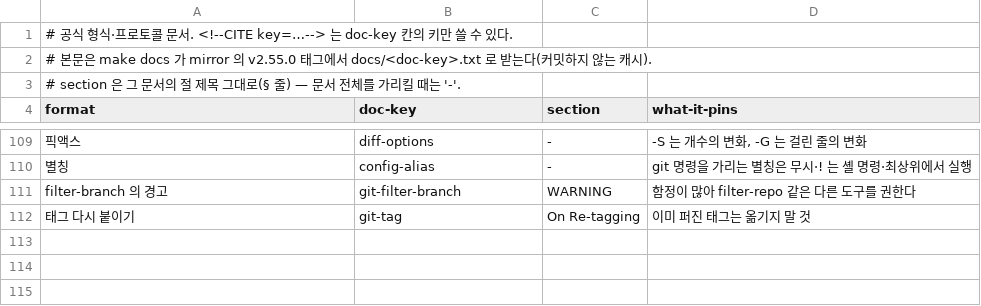
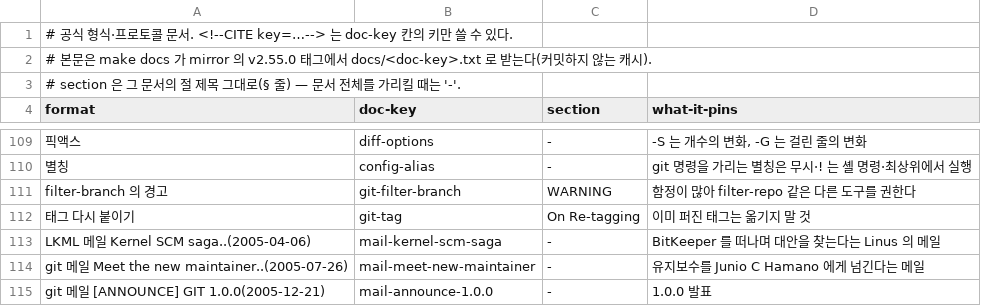
Before and after one commit to chobocho/treasure_house, a TSV file: git/data/formats.tsv, drawn as a sheet; only a part is shown, gaps mark what is left out.

```diff
--- a/git/data/formats.tsv
+++ b/git/data/formats.tsv
@@ -112 +112,4 @@ filter-branch 의 경고	git-filter-branch	WARNING	함정이 많아 filter-repo
 태그 다시 붙이기	git-tag	On Re-tagging	이미 퍼진 태그는 옮기지 말 것
+LKML 메일 Kernel SCM saga..(2005-04-06)	mail-kernel-scm-saga	-	BitKeeper 를 떠나며 대안을 찾는다는 Linus 의 메일
+git 메일 Meet the new maintainer..(2005-07-26)	mail-meet-new-maintainer	-	유지보수를 Junio C Hamano 에게 넘긴다는 메일
+git 메일 [ANNOUNCE] GIT 1.0.0(2005-12-21)	mail-announce-1.0.0	-	1.0.0 발표
```
Also changed, not shown: 26 other files.
